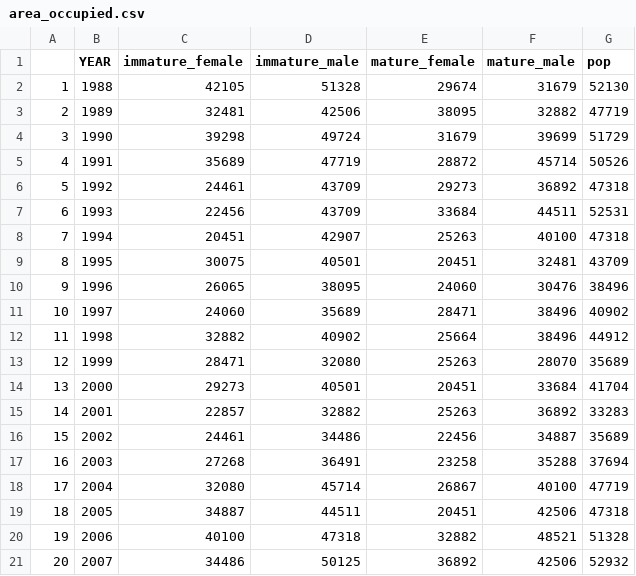
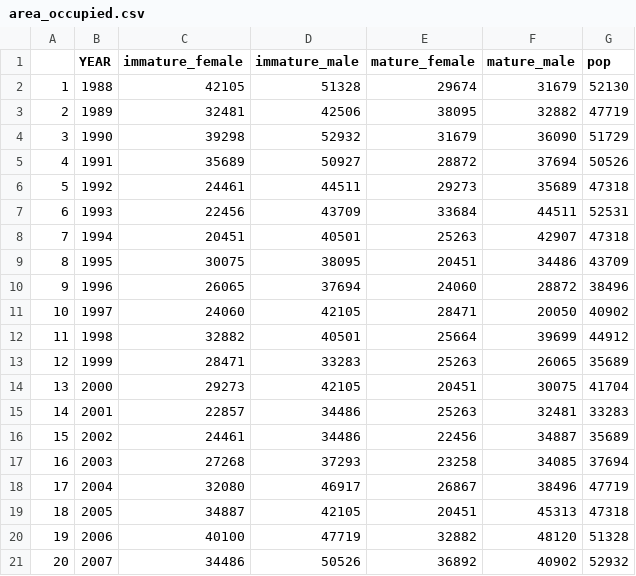
Before and after one commit to Erin-Fedewa-NOAA/Tanner-Crab-Indicator-Development, a CSV file: output/area_occupied.csv, drawn as a sheet; only a part is shown; the diff covers the shown part only.

```diff
--- a/output/area_occupied.csv
+++ b/output/area_occupied.csv
@@ -3,19 +3,19 @@
 "2",1989,32481,42506,38095,32882,47719
-"3",1990,39298,49724,31679,39699,51729
-"4",1991,35689,47719,28872,45714,50526
-"5",1992,24461,43709,29273,36892,47318
+"3",1990,39298,52932,31679,36090,51729
+"4",1991,35689,50927,28872,37694,50526
+"5",1992,24461,44511,29273,35689,47318
 "6",1993,22456,43709,33684,44511,52531
-"7",1994,20451,42907,25263,40100,47318
-"8",1995,30075,40501,20451,32481,43709
-"9",1996,26065,38095,24060,30476,38496
-"10",1997,24060,35689,28471,38496,40902
-"11",1998,32882,40902,25664,38496,44912
-"12",1999,28471,32080,25263,28070,35689
-"13",2000,29273,40501,20451,33684,41704
-"14",2001,22857,32882,25263,36892,33283
+"7",1994,20451,40501,25263,42907,47318
+"8",1995,30075,38095,20451,34486,43709
+"9",1996,26065,37694,24060,28872,38496
+"10",1997,24060,42105,28471,20050,40902
+"11",1998,32882,40501,25664,39699,44912
+"12",1999,28471,33283,25263,26065,35689
+"13",2000,29273,42105,20451,30075,41704
+"14",2001,22857,34486,25263,32481,33283
 "15",2002,24461,34486,22456,34887,35689
-"16",2003,27268,36491,23258,35288,37694
-"17",2004,32080,45714,26867,40100,47719
-"18",2005,34887,44511,20451,42506,47318
-"19",2006,40100,47318,32882,48521,51328
-"20",2007,34486,50125,36892,42506,52932
+"16",2003,27268,37293,23258,34085,37694
+"17",2004,32080,46917,26867,38496,47719
+"18",2005,34887,42105,20451,45313,47318
+"19",2006,40100,47719,32882,48120,51328
+"20",2007,34486,50526,36892,40902,52932
```
Also changed, not shown: 27 edited cells elsewhere in this file, data/tanner_eco_indicators.csv, output/Temp_Occupied.csv, 22 other files.
